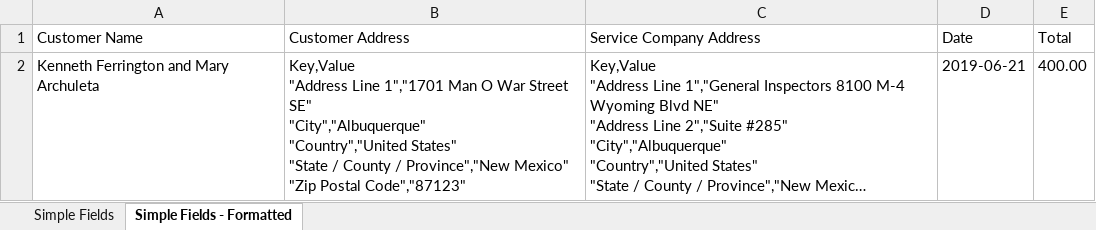
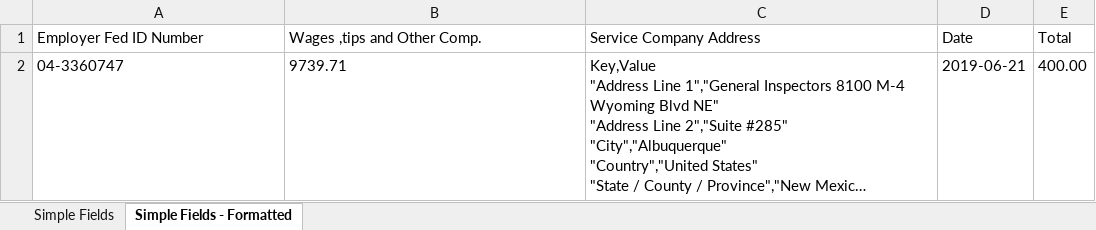
Before and after one commit to cheolminhwang/DocumentRPA, an Excel workbook: DocumentUnderstanding/Extracted Data/CombinedDocument2.xlsx, sheet Simple Fields - Formatted, drawn as a sheet; long unchanged cells end in …; values as stored, in another font and other column widths than the file's, no borders; ↵ is a line break in a cell; the diff names each change by its address in the sheet, - before the commit and + after, or states it on an @@ line.

```diff
--- a/DocumentUnderstanding/Extracted Data/CombinedDocument2.xlsx (sheet Simple Fields - Formatted)
+++ b/DocumentUnderstanding/Extracted Data/CombinedDocument2.xlsx (sheet Simple Fields - Formatted)
-A1: Customer Name
+A1: Employer Fed ID Number
-B1: Customer Address
+B1: Wages ,tips and Other Comp.
-A2 (Employer Fed ID Number): Kenneth Ferrington and Mary Archuleta
+A2 (Employer Fed ID Number): 04-3360747
-B2 (Wages ,tips and Other Comp.): Key,Value ↵ "Address Line 1","1701 Man O War Street SE" ↵ "City","Albuquerque" ↵ "Country","United States" ↵ "State / County / Province","New Mexico" ↵ "Zip Postal Code","87123"
+B2 (Wages ,tips and Other Comp.): 9739.71
```
Also changed, not shown: sheet Simple Fields, DocumentUnderstanding/Extracted Data/CombinedDocument1.xlsx, DocumentUnderstanding/Extracted Data/CombinedDocument3.xlsx, 42 other files.
